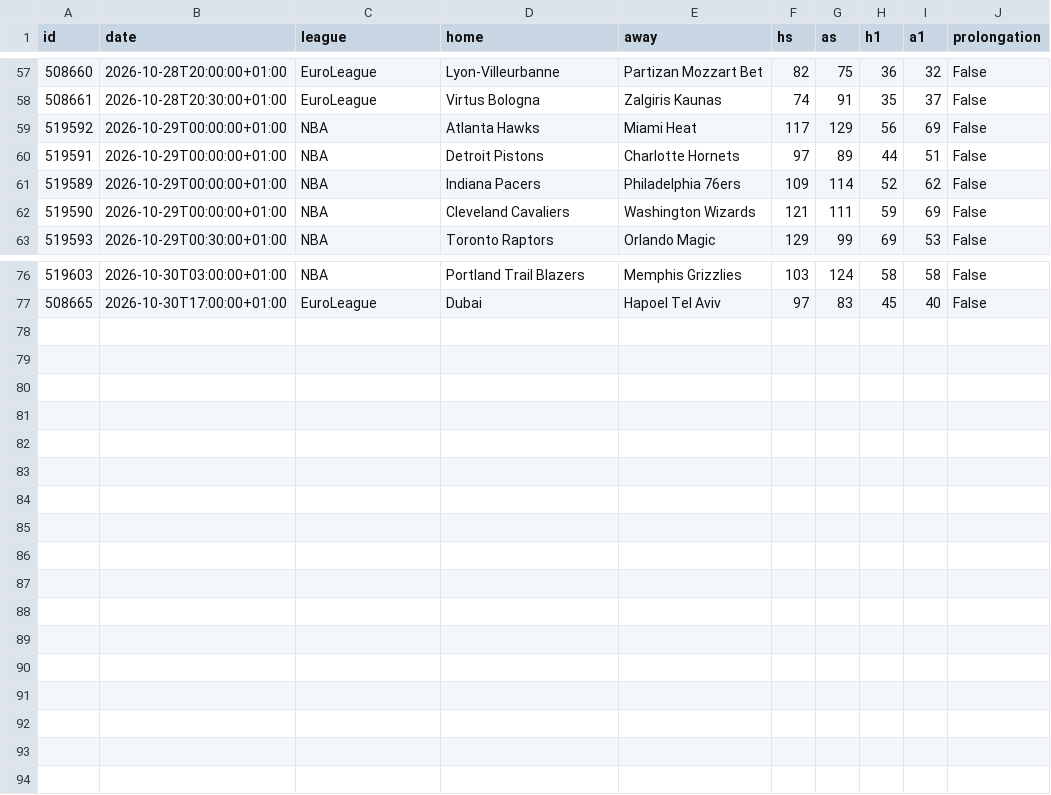
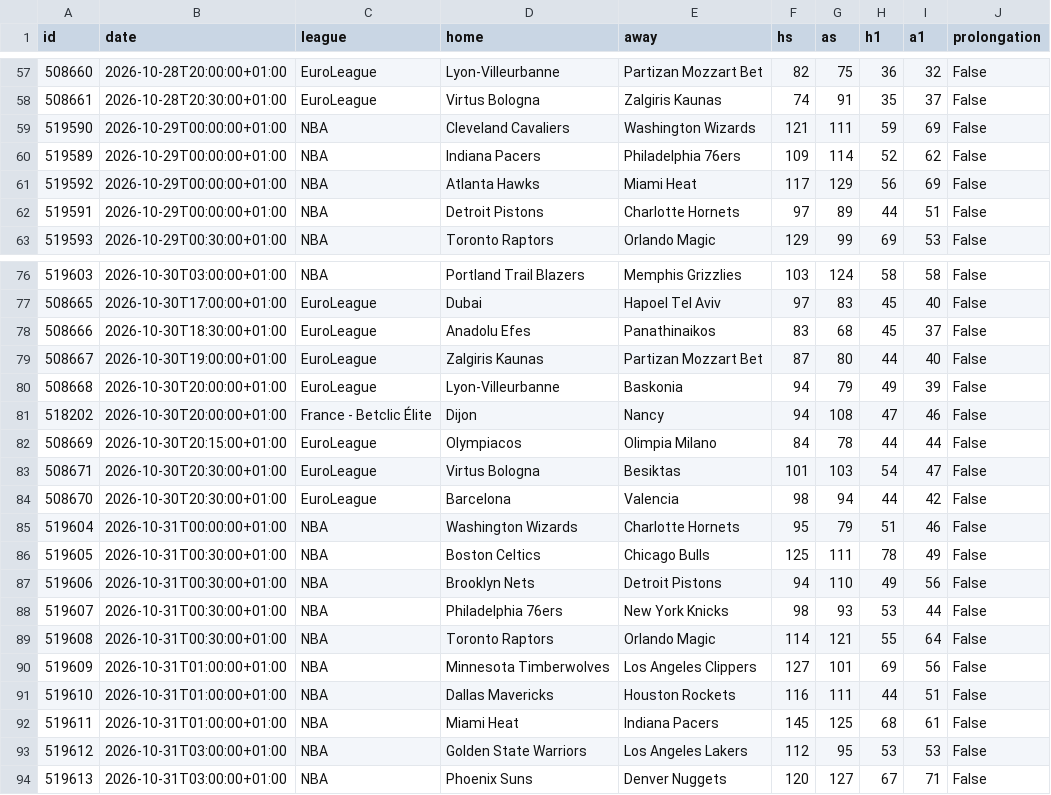
Before and after one commit to tessoncharles-sys/paris-data, a CSV file: data/raw/basket/results.csv, drawn as a sheet; only a part is shown, gaps mark what is left out; the diff covers the shown part only.

```diff
--- a/data/raw/basket/results.csv
+++ b/data/raw/basket/results.csv
@@ -58,6 +58,6 @@ id,date,league,home,away,hs,as,h1,a1,prolongation
 508661,2026-10-28T20:30:00+01:00,EuroLeague,Virtus Bologna,Zalgiris Kaunas,74,91,35,37,False
+519590,2026-10-29T00:00:00+01:00,NBA,Cleveland Cavaliers,Washington Wizards,121,111,59,69,False
+519589,2026-10-29T00:00:00+01:00,NBA,Indiana Pacers,Philadelphia 76ers,109,114,52,62,False
 519592,2026-10-29T00:00:00+01:00,NBA,Atlanta Hawks,Miami Heat,117,129,56,69,False
 519591,2026-10-29T00:00:00+01:00,NBA,Detroit Pistons,Charlotte Hornets,97,89,44,51,False
-519589,2026-10-29T00:00:00+01:00,NBA,Indiana Pacers,Philadelphia 76ers,109,114,52,62,False
-519590,2026-10-29T00:00:00+01:00,NBA,Cleveland Cavaliers,Washington Wizards,121,111,59,69,False
 519593,2026-10-29T00:30:00+01:00,NBA,Toronto Raptors,Orlando Magic,129,99,69,53,False
@@ -77 +77,18 @@ id,date,league,home,away,hs,as,h1,a1,prolongation
 508665,2026-10-30T17:00:00+01:00,EuroLeague,Dubai,Hapoel Tel Aviv,97,83,45,40,False
+508666,2026-10-30T18:30:00+01:00,EuroLeague,Anadolu Efes,Panathinaikos,83,68,45,37,False
+508667,2026-10-30T19:00:00+01:00,EuroLeague,Zalgiris Kaunas,Partizan Mozzart Bet,87,80,44,40,False
+508668,2026-10-30T20:00:00+01:00,EuroLeague,Lyon-Villeurbanne,Baskonia,94,79,49,39,False
+518202,2026-10-30T20:00:00+01:00,France - Betclic Élite,Dijon,Nancy,94,108,47,46,False
+508669,2026-10-30T20:15:00+01:00,EuroLeague,Olympiacos,Olimpia Milano,84,78,44,44,False
+508671,2026-10-30T20:30:00+01:00,EuroLeague,Virtus Bologna,Besiktas,101,103,54,47,False
+508670,2026-10-30T20:30:00+01:00,EuroLeague,Barcelona,Valencia,98,94,44,42,False
+519604,2026-10-31T00:00:00+01:00,NBA,Washington Wizards,Charlotte Hornets,95,79,51,46,False
+519605,2026-10-31T00:30:00+01:00,NBA,Boston Celtics,Chicago Bulls,125,111,78,49,False
+519606,2026-10-31T00:30:00+01:00,NBA,Brooklyn Nets,Detroit Pistons,94,110,49,56,False
+519607,2026-10-31T00:30:00+01:00,NBA,Philadelphia 76ers,New York Knicks,98,93,53,44,False
+519608,2026-10-31T00:30:00+01:00,NBA,Toronto Raptors,Orlando Magic,114,121,55,64,False
+519609,2026-10-31T01:00:00+01:00,NBA,Minnesota Timberwolves,Los Angeles Clippers,127,101,69,56,False
+519610,2026-10-31T01:00:00+01:00,NBA,Dallas Mavericks,Houston Rockets,116,111,44,51,False
+519611,2026-10-31T01:00:00+01:00,NBA,Miami Heat,Indiana Pacers,145,125,68,61,False
+519612,2026-10-31T03:00:00+01:00,NBA,Golden State Warriors,Los Angeles Lakers,112,95,53,53,False
+519613,2026-10-31T03:00:00+01:00,NBA,Phoenix Suns,Denver Nuggets,120,127,67,71,False
```
Also changed, not shown: 4 moved rows elsewhere in this file, data/raw/basket/predictions.csv, data/raw/handball/predictions.csv, 25 other files.
